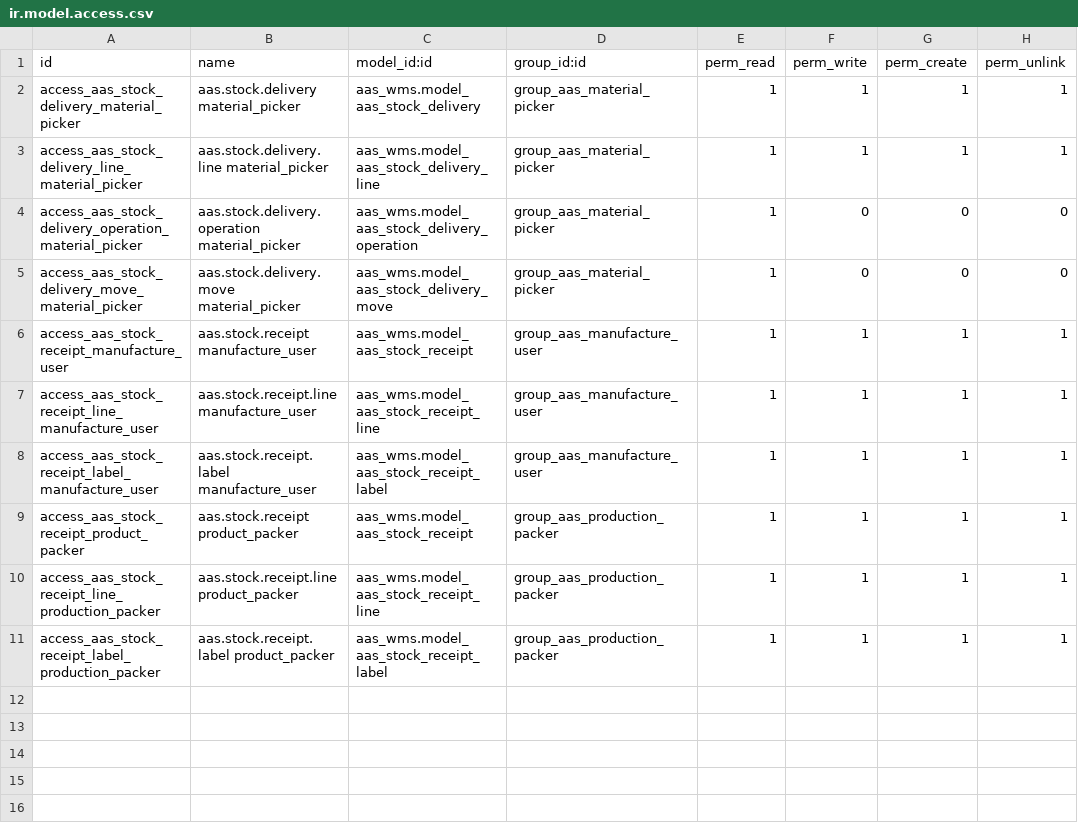
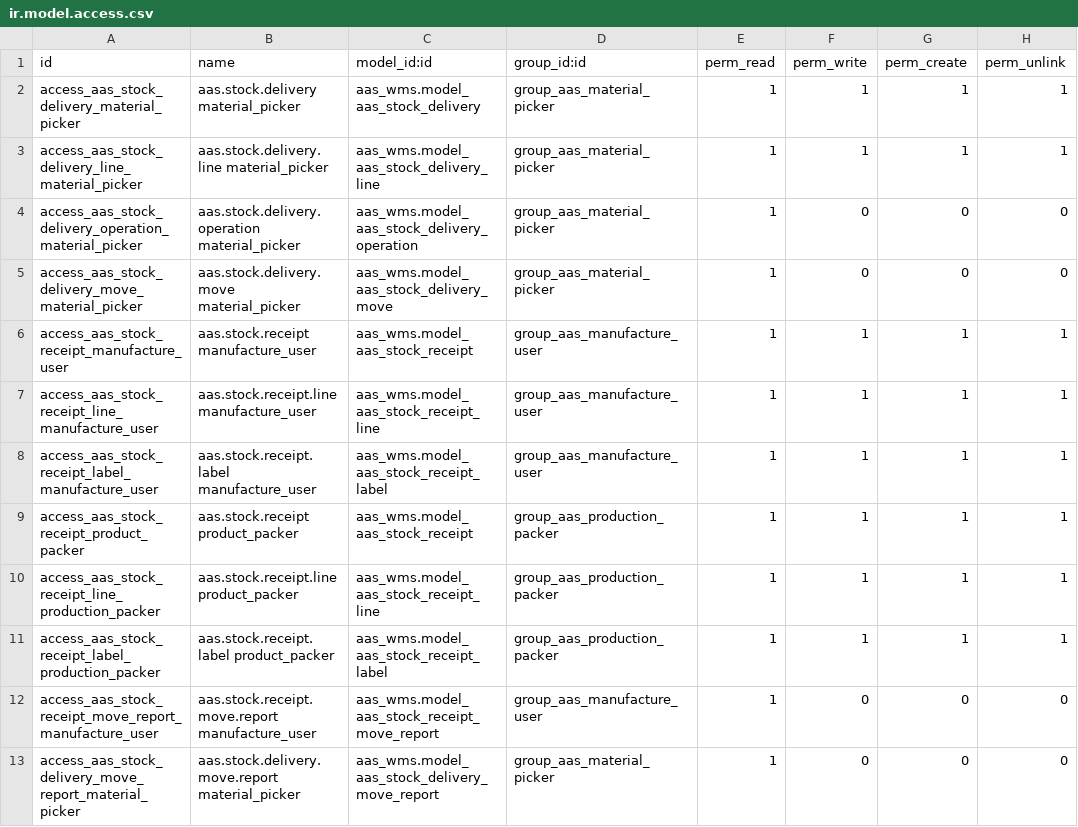
Before and after one commit to westlyou/aasnd, a CSV file: aaschina/aas_mes/security/ir.model.access.csv, drawn as a sheet.

Commit message:
Add MES Report

```diff
--- a/aaschina/aas_mes/security/ir.model.access.csv
+++ b/aaschina/aas_mes/security/ir.model.access.csv
@@ -11 +11,3 @@ access_aas_stock_receipt_line_production_packer,aas.stock.receipt.line product_p
 access_aas_stock_receipt_label_production_packer,aas.stock.receipt.label product_packer,aas_wms.model_aas_stock_receipt_label,group_aas_production_packer,1,1,1,1
+access_aas_stock_receipt_move_report_manufacture_user,aas.stock.receipt.move.report manufacture_user,aas_wms.model_aas_stock_receipt_move_report,group_aas_manufacture_user,1,0,0,0
+access_aas_stock_delivery_move_report_material_picker,aas.stock.delivery.move.report material_picker,aas_wms.model_aas_stock_delivery_move_report,group_aas_material_picker,1,0,0,0
```
Also changed, not shown: aaschina/aas_wms/security/ir.model.access.csv, 2 other files.
